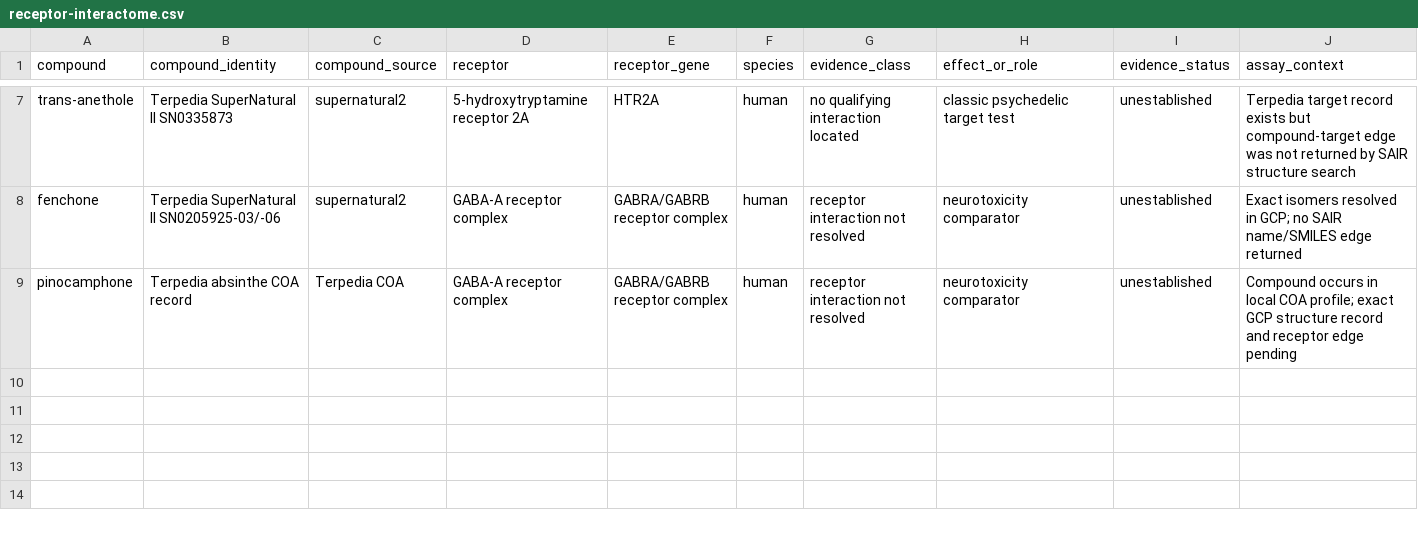
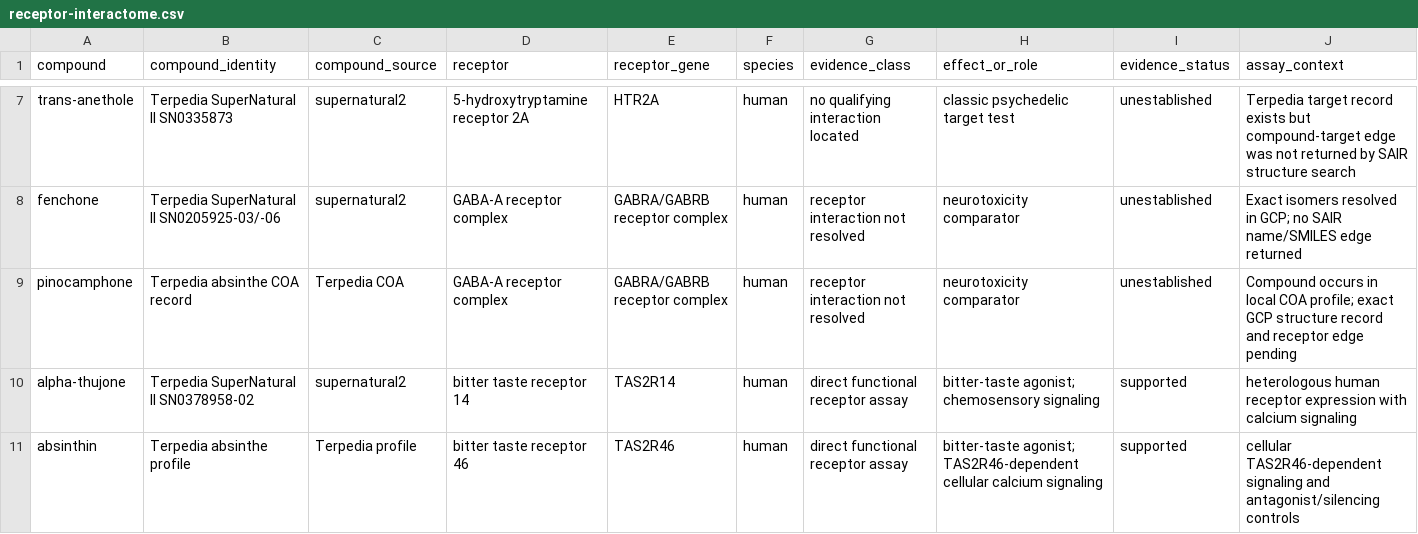
Before and after one commit to Terpedia/nowhere, a CSV file: data/receptor-interactome.csv, drawn as a sheet; only a part is shown, gaps mark what is left out; rows hold the shown columns only; the diff names each change by its address in the sheet, - before the commit and + after, or states it on an @@ line.

```diff
--- a/data/receptor-interactome.csv
+++ b/data/receptor-interactome.csv
+row 10: alpha-thujone | Terpedia SuperNatural II SN0378958-02 | supernatural2 | bitter taste receptor 14 | TAS2R14 | human | direct functional receptor assay | bitter-taste agonist; chemosensory signaling | supported | heterologous human receptor expression with calcium signaling
+row 11: absinthin | Terpedia absinthe profile | Terpedia profile | bitter taste receptor 46 | TAS2R46 | human | direct functional receptor assay | bitter-taste agonist; TAS2R46-dependent cellular calcium signaling | supported | cellular TAS2R46-dependent signaling and antagonist/silencing controls
```
Also changed, not shown: data/psychedelic-framework.csv, data/psychedelic-modulation-map.csv, 18 other files.
